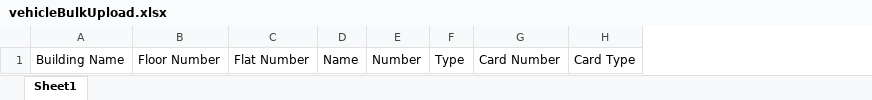
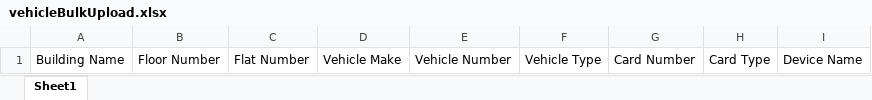
Before and after one commit to flflux/fnt-flsy, an Excel workbook: apps/web-society/src/assets/templates/vehicleBulkUpload.xlsx, sheet Sheet1, drawn as a sheet; values as stored, in another font and other column widths than the file's, no borders; removed rows and columns are numbered as before the commit, all else as after; the diff names each change by its address in the sheet, - before the commit and + after, or states it on an @@ line.

```diff
--- a/apps/web-society/src/assets/templates/vehicleBulkUpload.xlsx (sheet Sheet1)
+++ b/apps/web-society/src/assets/templates/vehicleBulkUpload.xlsx (sheet Sheet1)
-column D, row 1: Name
-column E, row 1: Number
-column F, row 1: Type
+column D, row 1: Vehicle Make
+column E, row 1: Vehicle Number
+column F, row 1: Vehicle Type
+column I, row 1: Device Name
```
Also changed, not shown: 25 other files.
